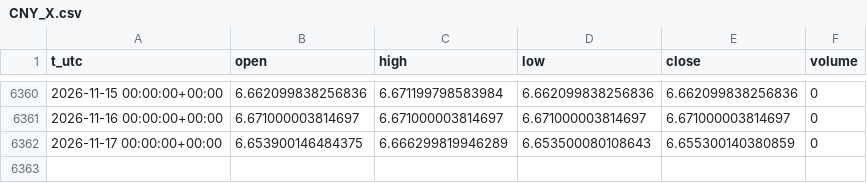
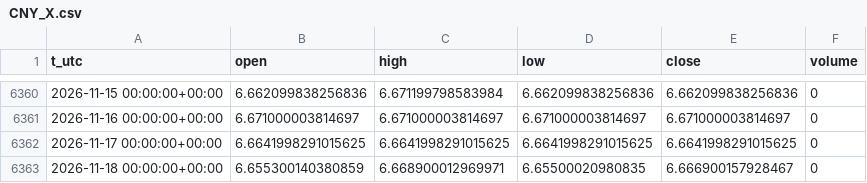
Before and after one commit to egedogann/piyasa-veri, a CSV file: data/d1/CNY_X.csv, drawn as a sheet; only a part is shown, gaps mark what is left out.

```diff
--- a/data/d1/CNY_X.csv
+++ b/data/d1/CNY_X.csv
@@ -6361,2 +6361,3 @@ t_utc,open,high,low,close,volume
 2026-11-16 00:00:00+00:00,6.671000003814697,6.671000003814697,6.671000003814697,6.671000003814697,0
-2026-11-17 00:00:00+00:00,6.653900146484375,6.666299819946289,6.653500080108643,6.655300140380859,0
+2026-11-17 00:00:00+00:00,6.6641998291015625,6.6641998291015625,6.6641998291015625,6.6641998291015625,0
+2026-11-18 00:00:00+00:00,6.655300140380859,6.668900012969971,6.65500020980835,6.666900157928467,0
```
Also changed, not shown: data/d1/2YY_F.csv, data/d1/EURUSD_X.csv, 37 other files.
